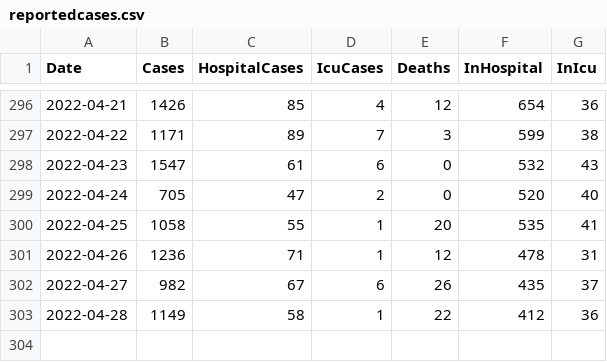
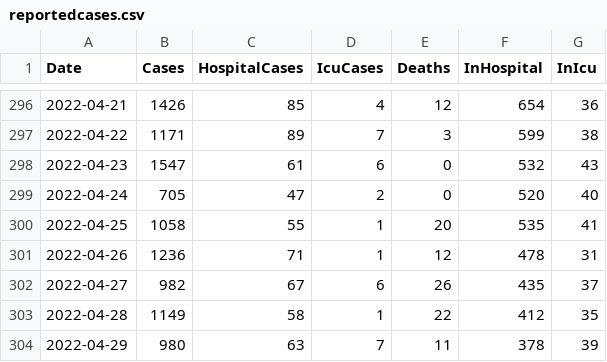
Before and after one commit to derekocallaghan/covid19data, a CSV file: notebooks/data/reportedcases.csv, drawn as a sheet; only a part is shown, gaps mark what is left out.

Commit message:
Added latest data

```diff
--- a/notebooks/data/reportedcases.csv
+++ b/notebooks/data/reportedcases.csv
@@ -302,2 +302,3 @@ Date,Cases,HospitalCases,IcuCases,Deaths,InHospital,InIcu
 2022-04-27,982,67,6,26,435,37
-2022-04-28,1149,58,1,22,412,36
+2022-04-28,1149,58,1,22,412,35
+2022-04-29,980,63,7,11,378,39
```
Also changed, not shown: 2 other files.
